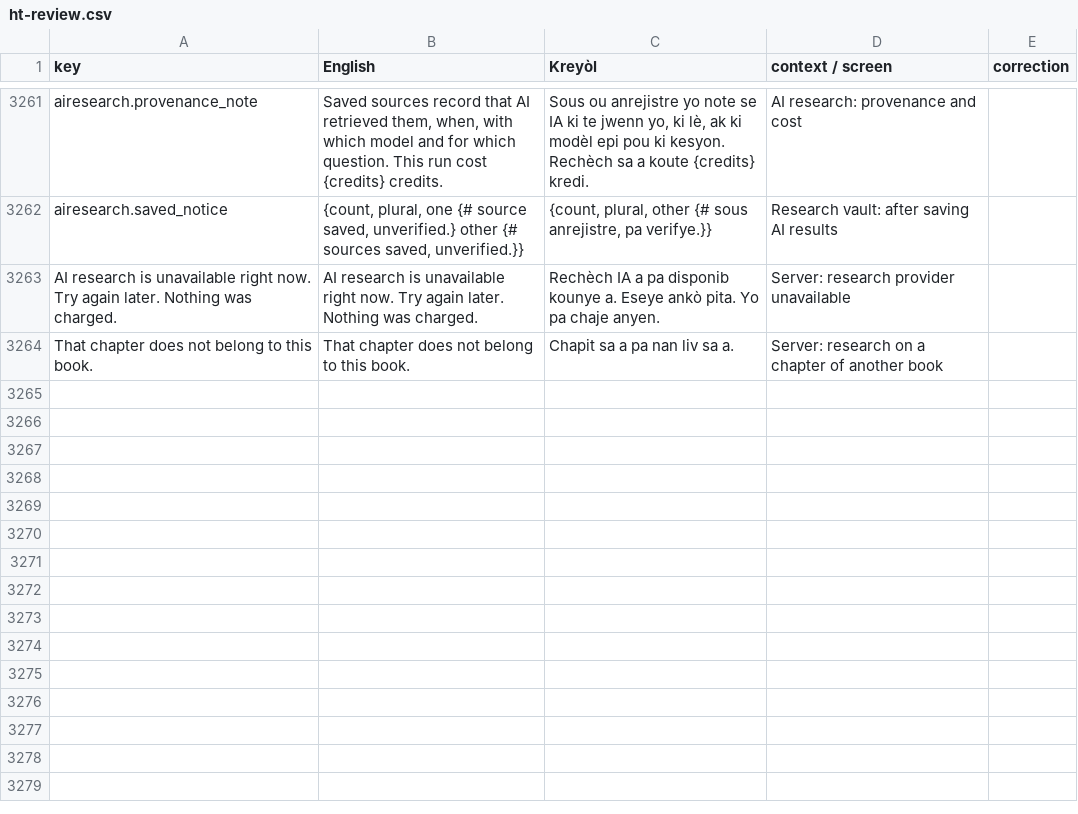
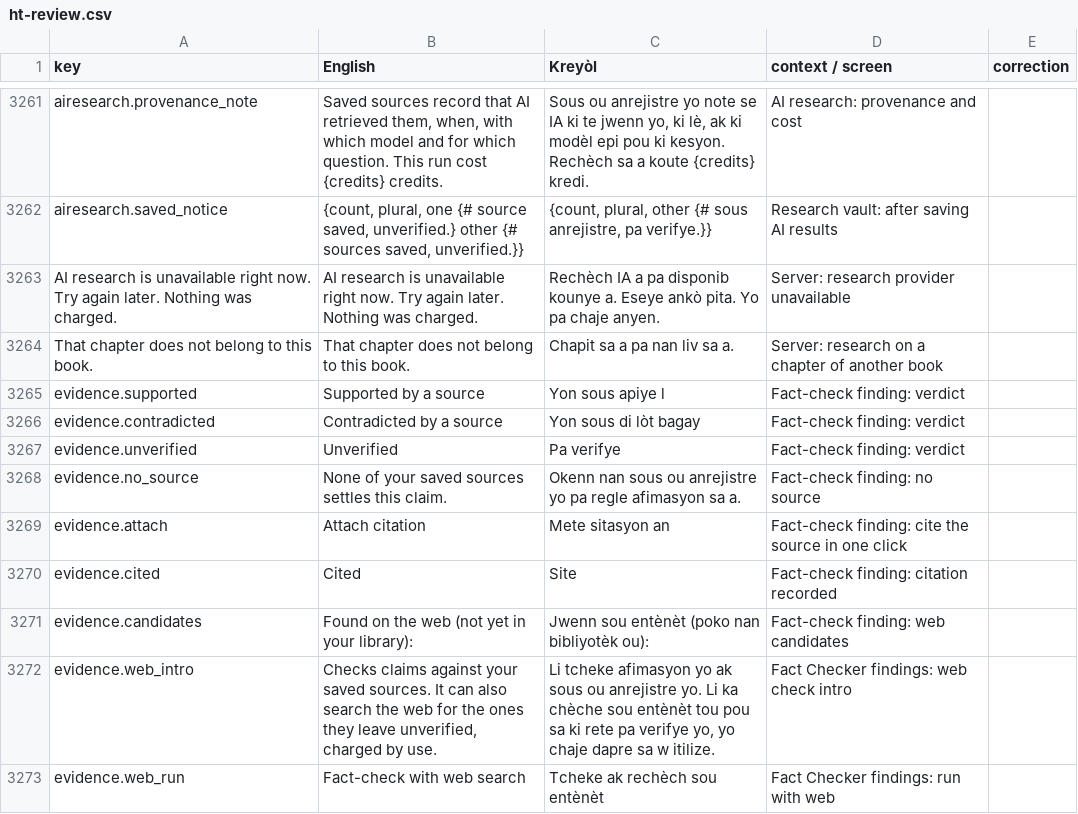
Before and after one commit to michelevens/Editons, a CSV file: docs/i18n/ht-review.csv, drawn as a sheet; only a part is shown, gaps mark what is left out.

```diff
--- a/docs/i18n/ht-review.csv
+++ b/docs/i18n/ht-review.csv
@@ -3276 +3276,10 @@ AI research is unavailable right now. Try again later. Nothing was charged.,AI r
 That chapter does not belong to this book.,That chapter does not belong to this book.,Chapit sa a pa nan liv sa a.,Server: research on a chapter of another book,
+evidence.supported,Supported by a source,Yon sous apiye l,Fact-check finding: verdict,
+evidence.contradicted,Contradicted by a source,Yon sous di lòt bagay,Fact-check finding: verdict,
+evidence.unverified,Unverified,Pa verifye,Fact-check finding: verdict,
+evidence.no_source,None of your saved sources settles this claim.,Okenn nan sous ou anrejistre yo pa regle afimasyon sa a.,Fact-check finding: no source,
+evidence.attach,Attach citation,Mete sitasyon an,Fact-check finding: cite the source in one click,
+evidence.cited,Cited,Site,Fact-check finding: citation recorded,
+evidence.candidates,Found on the web (not yet in your library):,Jwenn sou entènèt (poko nan bibliyotèk ou):,Fact-check finding: web candidates,
+evidence.web_intro,"Checks claims against your saved sources. It can also search the web for the ones they leave unverified, charged by use.","Li tcheke afimasyon yo ak sous ou anrejistre yo. Li ka chèche sou entènèt tou pou sa ki rete pa verifye yo, yo chaje dapre sa w itilize.",Fact Checker findings: web check intro,
+evidence.web_run,Fact-check with web search,Tcheke ak rechèch sou entènèt,Fact Checker findings: run with web,
```
Also changed, not shown: docs/i18n/fr-review.csv, 16 other files.
